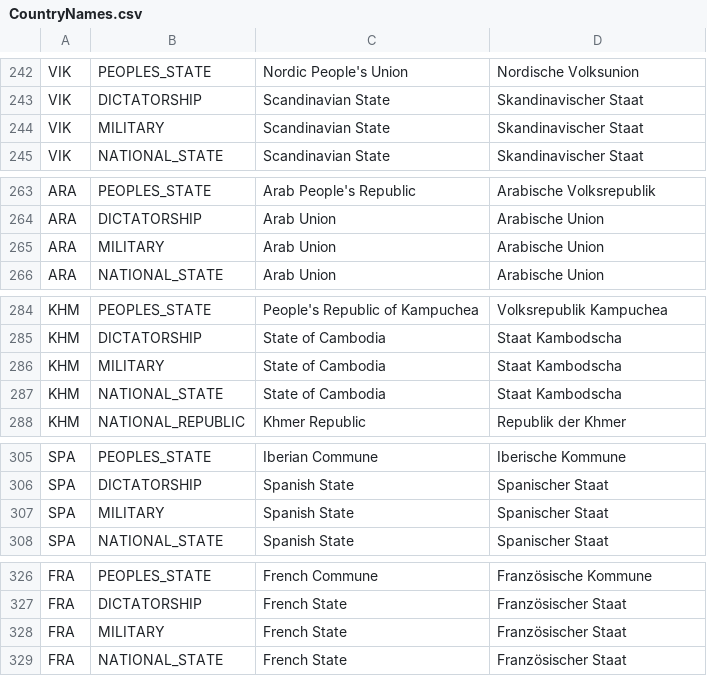
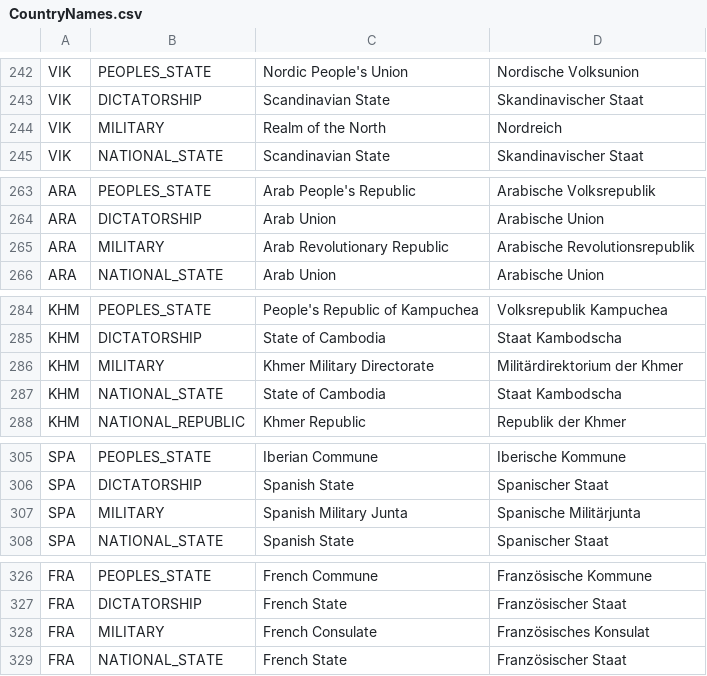
Before and after one commit to fabianmaurer/awakened-rfc, a CSV file: docs/CountryNames.csv, drawn as a sheet; only a part is shown, gaps mark what is left out; the diff covers the shown part only.

```diff
--- a/docs/CountryNames.csv
+++ b/docs/CountryNames.csv
@@ -243,3 +243,3 @@ VIK,PEOPLES_STATE,Nordic People's Union,Nordische Volksunion
 VIK,DICTATORSHIP,Scandinavian State,Skandinavischer Staat
-VIK,MILITARY,Scandinavian State,Skandinavischer Staat
+VIK,MILITARY,Realm of the North,Nordreich
 VIK,NATIONAL_STATE,Scandinavian State,Skandinavischer Staat
@@ -264,3 +264,3 @@ ARA,PEOPLES_STATE,Arab People's Republic,Arabische Volksrepublik
 ARA,DICTATORSHIP,Arab Union,Arabische Union
-ARA,MILITARY,Arab Union,Arabische Union
+ARA,MILITARY,Arab Revolutionary Republic,Arabische Revolutionsrepublik
 ARA,NATIONAL_STATE,Arab Union,Arabische Union
@@ -285,3 +285,3 @@ KHM,PEOPLES_STATE,People's Republic of Kampuchea,Volksrepublik Kampuchea
 KHM,DICTATORSHIP,State of Cambodia,Staat Kambodscha
-KHM,MILITARY,State of Cambodia,Staat Kambodscha
+KHM,MILITARY,Khmer Military Directorate,Militärdirektorium der Khmer
 KHM,NATIONAL_STATE,State of Cambodia,Staat Kambodscha
@@ -306,3 +306,3 @@ SPA,PEOPLES_STATE,Iberian Commune,Iberische Kommune
 SPA,DICTATORSHIP,Spanish State,Spanischer Staat
-SPA,MILITARY,Spanish State,Spanischer Staat
+SPA,MILITARY,Spanish Military Junta,Spanische Militärjunta
 SPA,NATIONAL_STATE,Spanish State,Spanischer Staat
@@ -327,3 +327,3 @@ FRA,PEOPLES_STATE,French Commune,Französische Kommune
 FRA,DICTATORSHIP,French State,Französischer Staat
-FRA,MILITARY,French State,Französischer Staat
+FRA,MILITARY,French Consulate,Französisches Konsulat
 FRA,NATIONAL_STATE,French State,Französischer Staat
```
Also changed, not shown: 38 edited cells elsewhere in this file, 5 other files.
